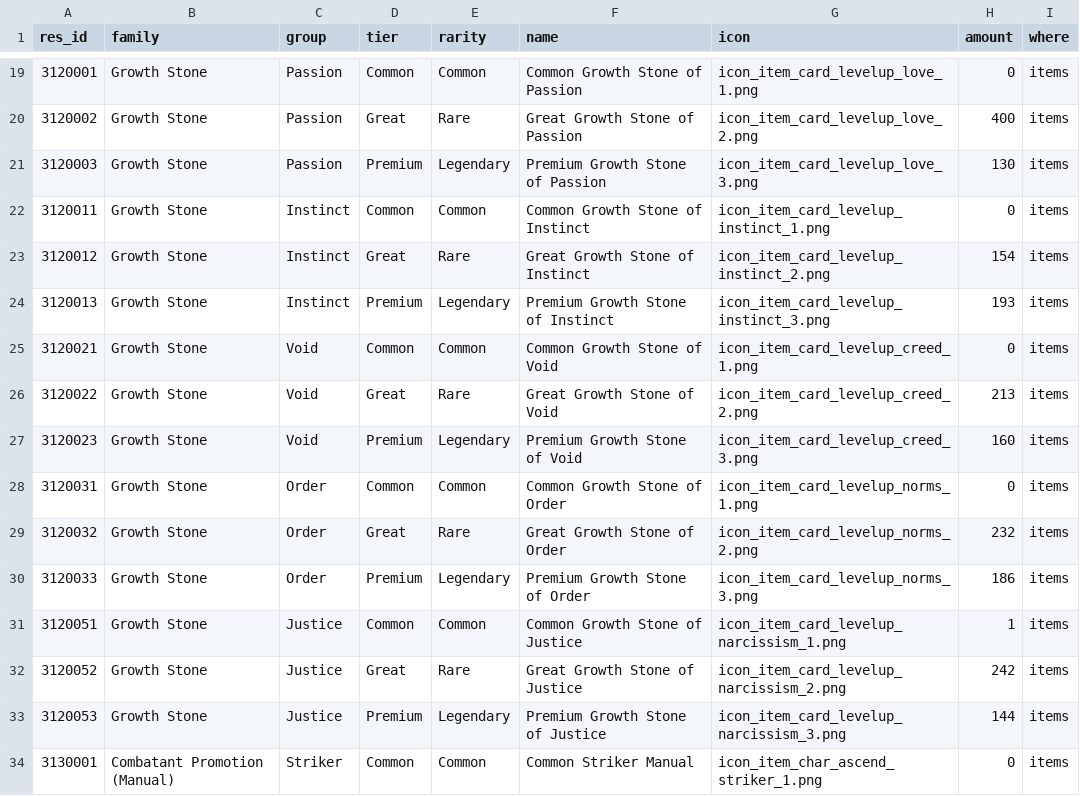
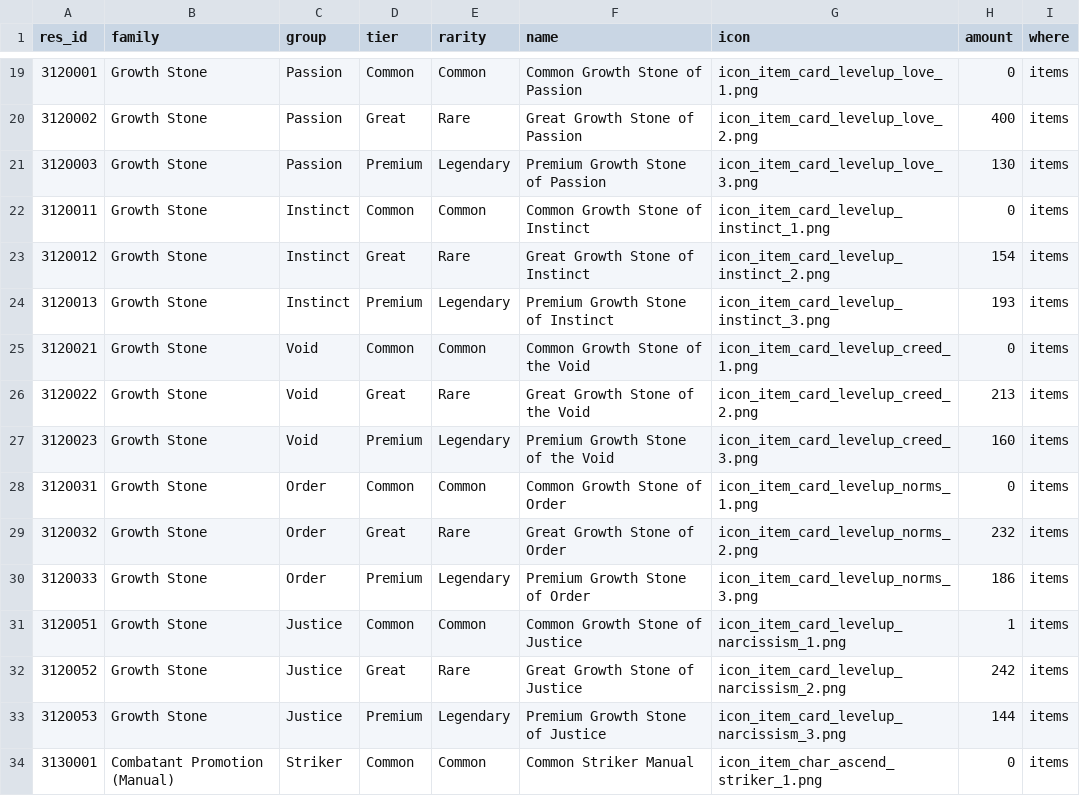
Before and after one commit to Ikkoru/Vribbels-CZN-Optimizer, a TSV file: docs/items_id_known_in_materials.tsv, drawn as a sheet; only a part is shown, gaps mark what is left out.

```diff
--- a/docs/items_id_known_in_materials.tsv
+++ b/docs/items_id_known_in_materials.tsv
@@ -24,5 +24,5 @@ res_id	family	group	tier	rarity	name	icon	amount	where
 3120013	Growth Stone	Instinct	Premium	Legendary	Premium Growth Stone of Instinct	icon_item_card_levelup_instinct_3.png	193	items
-3120021	Growth Stone	Void	Common	Common	Common Growth Stone of Void	icon_item_card_levelup_creed_1.png	0	items
-3120022	Growth Stone	Void	Great	Rare	Great Growth Stone of Void	icon_item_card_levelup_creed_2.png	213	items
-3120023	Growth Stone	Void	Premium	Legendary	Premium Growth Stone of Void	icon_item_card_levelup_creed_3.png	160	items
+3120021	Growth Stone	Void	Common	Common	Common Growth Stone of the Void	icon_item_card_levelup_creed_1.png	0	items
+3120022	Growth Stone	Void	Great	Rare	Great Growth Stone of the Void	icon_item_card_levelup_creed_2.png	213	items
+3120023	Growth Stone	Void	Premium	Legendary	Premium Growth Stone of the Void	icon_item_card_levelup_creed_3.png	160	items
 3120031	Growth Stone	Order	Common	Common	Common Growth Stone of Order	icon_item_card_levelup_norms_1.png	0	items
```
Also changed, not shown: docs/items_id_known_not_in_materials.tsv, 7 other files.
